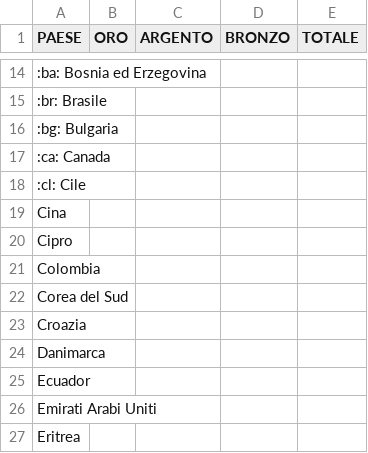
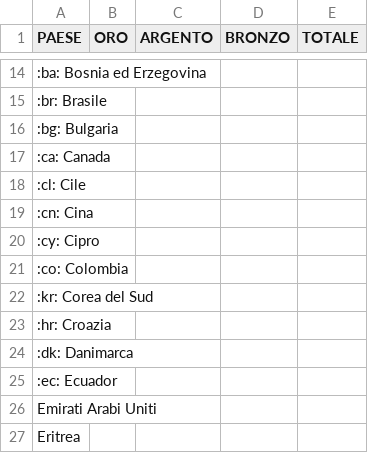
Before and after one commit to fabioamato77/medagliere, a CSV file: medagliere.csv, drawn as a sheet; only a part is shown, gaps mark what is left out.

Commit message:
Update medagliere.csv

```diff
--- a/medagliere.csv
+++ b/medagliere.csv
@@ -18,9 +18,9 @@ PAESE;ORO;ARGENTO;BRONZO;TOTALE
 	:cl: Cile;;;;
-	 Cina;;;;
-	 Cipro;;;;
-	 Colombia;;;;
-	 Corea del Sud;;;;
-	 Croazia;;;;
-	 Danimarca;;;;
-	 Ecuador;;;;
+	:cn: Cina;;;;
+	:cy: Cipro;;;;
+	:co: Colombia;;;;
+	:kr: Corea del Sud;;;;
+	:hr: Croazia;;;;
+	:dk: Danimarca;;;;
+	:ec: Ecuador;;;;
 	 Emirati Arabi Uniti;;;;
```
